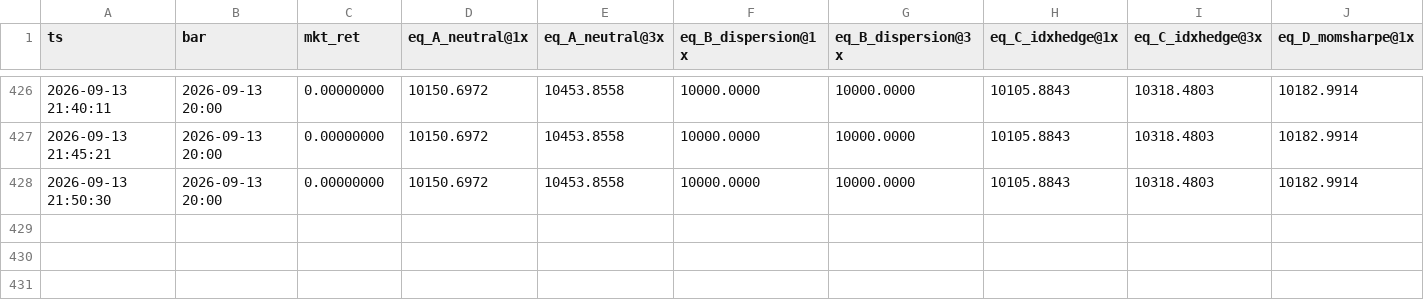
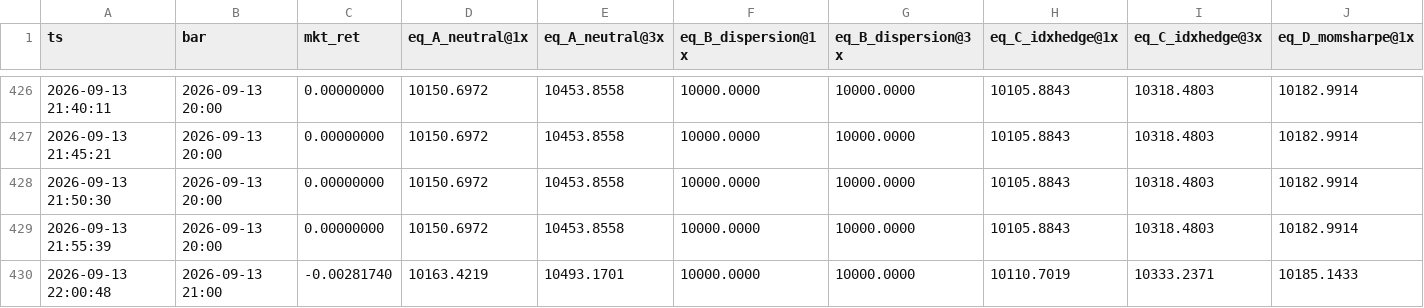
Before and after one commit to farazcheemaDev/forexbot, a CSV file: logs/xsp_marks.csv, drawn as a sheet; only a part is shown, gaps mark what is left out; rows hold the shown columns only; the diff names each change by its address in the sheet, - before the commit and + after, or states it on an @@ line.

```diff
--- a/logs/xsp_marks.csv
+++ b/logs/xsp_marks.csv
+row 429: 2026-09-13 21:55:39 | 2026-09-13 20:00 | 0.00000000 | 10150.6972 | 10453.8558 | 10000.0000 | 10000.0000 | 10105.8843 | 10318.4803 | 10182.9914
+row 430: 2026-09-13 22:00:48 | 2026-09-13 21:00 | -0.00281740 | 10163.4219 | 10493.1701 | 10000.0000 | 10000.0000 | 10110.7019 | 10333.2371 | 10185.1433
```
Also changed, not shown: logs/trades.csv, 8 other files.
